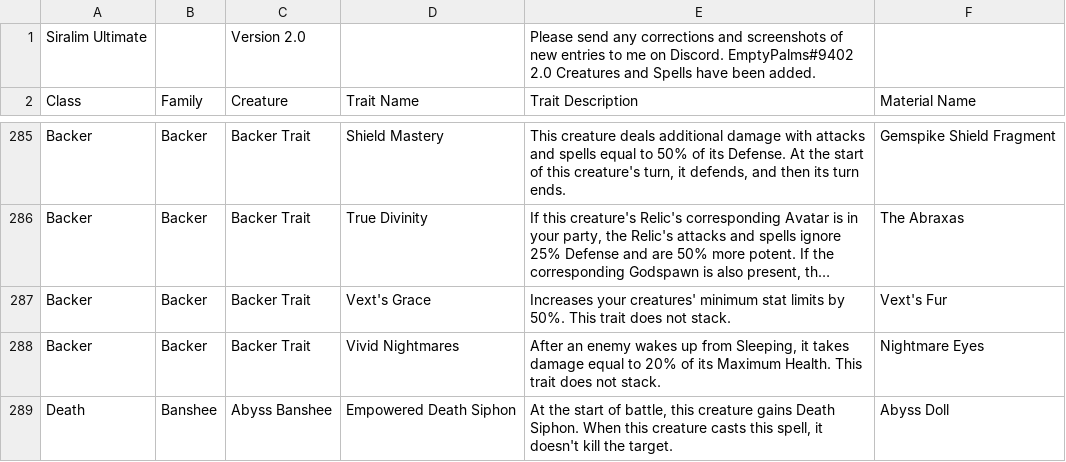
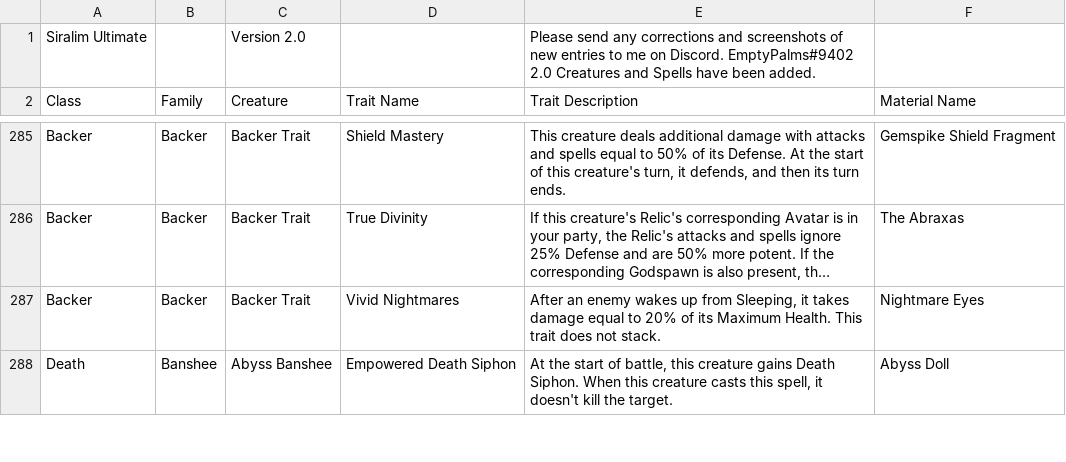
Before and after one commit to berated-bert/siralim-planner, a CSV file: data/siralim-ultimate-compendium/Siralim Ultimate Compendium - Traits.csv, drawn as a sheet; only a part is shown, gaps mark what is left out; long unchanged cells end in …; the diff names each change by its address in the sheet, - before the commit and + after, or states it on an @@ line.

Commit message:
rm vexts grace

```diff
--- a/data/siralim-ultimate-compendium/Siralim Ultimate Compendium - Traits.csv
+++ b/data/siralim-ultimate-compendium/Siralim Ultimate Compendium - Traits.csv
-row 287: Backer | Backer | Backer Trait | Vext's Grace | Increases your creatures' minimum stat limits by 50%. This trait does not stack. | Vext's Fur
```
Also changed, not shown: 2 other files.
